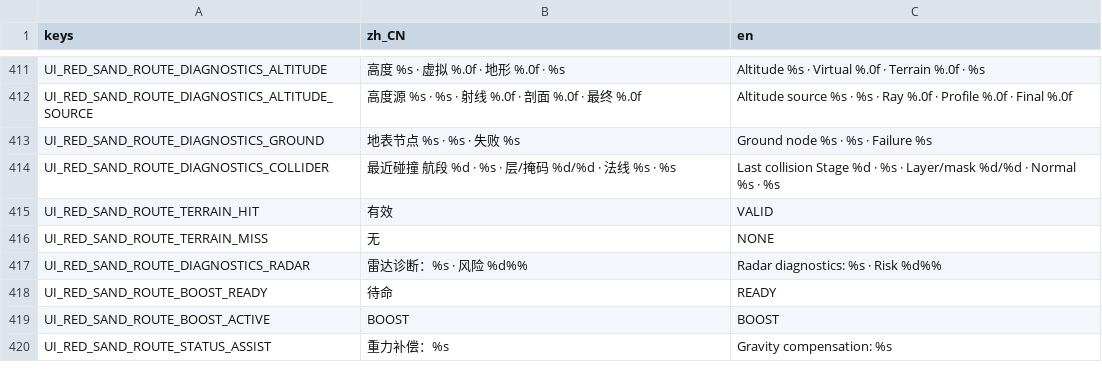
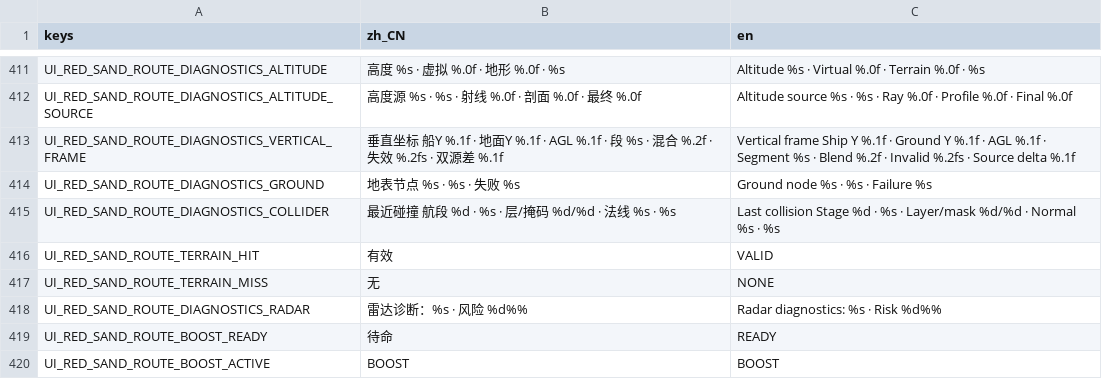
Before and after one commit to yza167-jp/universe_deliver_2d, a CSV file: data/localization/game_text.csv, drawn as a sheet; only a part is shown, gaps mark what is left out; the shorter side is filled out with more unchanged rows.

```diff
--- a/data/localization/game_text.csv
+++ b/data/localization/game_text.csv
@@ -412,2 +412,3 @@ UI_RED_SAND_ROUTE_DIAGNOSTICS_ALTITUDE,"高度 %s · 虚拟 %.0f · 地形 %.0f
 UI_RED_SAND_ROUTE_DIAGNOSTICS_ALTITUDE_SOURCE,"高度源 %s · %s · 射线 %.0f · 剖面 %.0f · 最终 %.0f","Altitude source %s · %s · Ray %.0f · Profile %.0f · Final %.0f"
+UI_RED_SAND_ROUTE_DIAGNOSTICS_VERTICAL_FRAME,"垂直坐标 船Y %.1f · 地面Y %.1f · AGL %.1f · 段 %s · 混合 %.2f · 失效 %.2fs · 双源差 %.1f","Vertical frame Ship Y %.1f · Ground Y %.1f · AGL %.1f · Segment %s · Blend %.2f · Invalid %.2fs · Source delta %.1f"
 UI_RED_SAND_ROUTE_DIAGNOSTICS_GROUND,"地表节点 %s · %s · 失败 %s","Ground node %s · %s · Failure %s"
```
Also changed, not shown: 22 other files.
